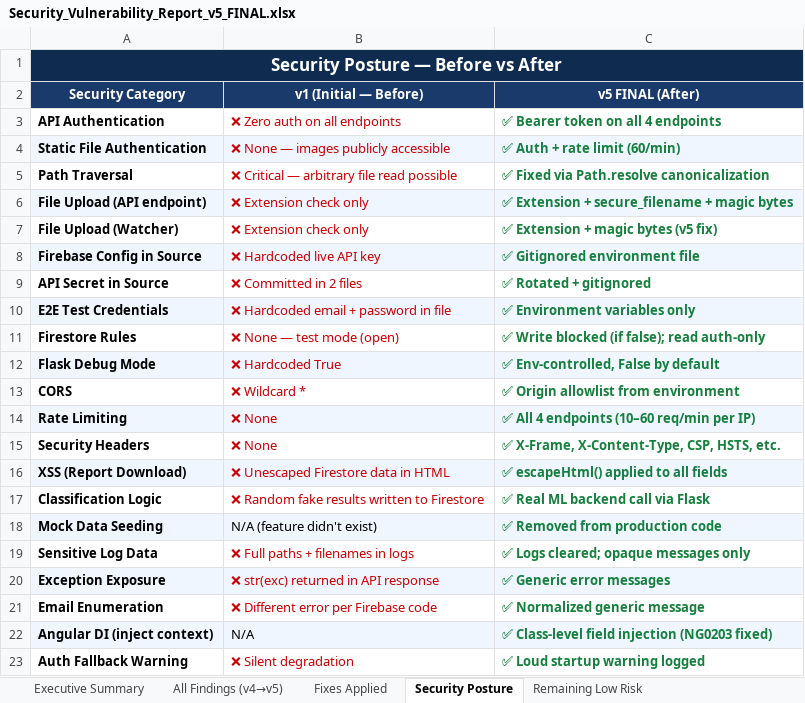
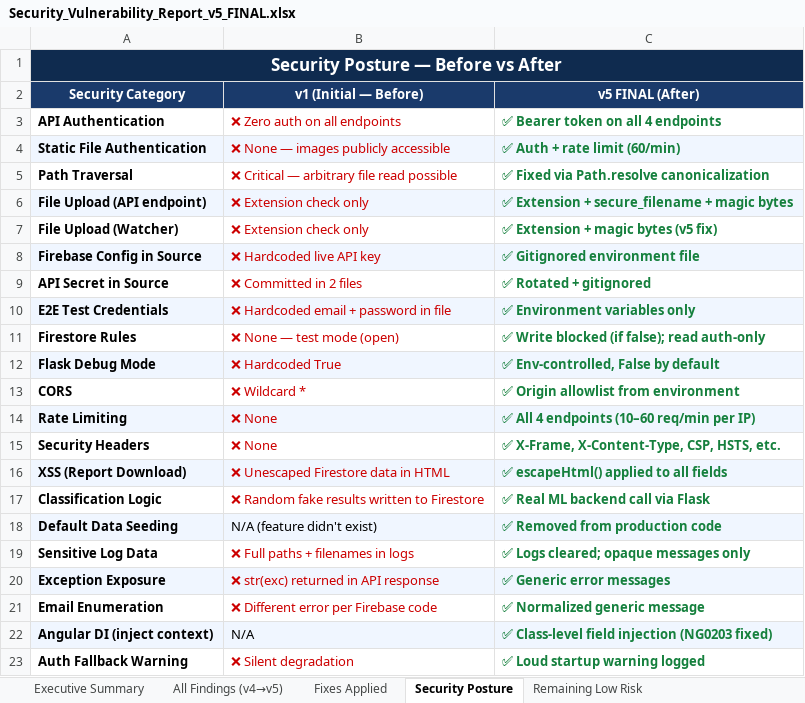
Before and after one commit to saagar18/PDD-medvisionsort, an Excel workbook: Vulnerability Test Results/Security_Vulnerability_Report_v5_FINAL.xlsx, sheet Security Posture, drawn as a sheet; values as stored, in another font and other column widths than the file's, no borders; the diff names each change by its address in the sheet, - before the commit and + after, or states it on an @@ line.

Commit message:
refactor: rename mock api service to medical api service for production readiness

```diff
--- a/Vulnerability Test Results/Security_Vulnerability_Report_v5_FINAL.xlsx (sheet Security Posture)
+++ b/Vulnerability Test Results/Security_Vulnerability_Report_v5_FINAL.xlsx (sheet Security Posture)
-A18 (Security Category): Mock Data Seeding
+A18 (Security Category): Default Data Seeding
```
Also changed, not shown: sheet All Findings (v4→v5), sheet Fixes Applied, sheet Executive Summary, 13 other files.
